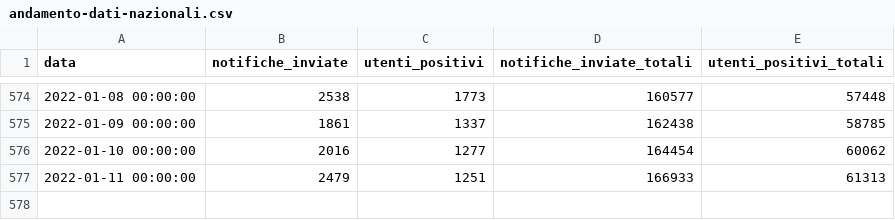
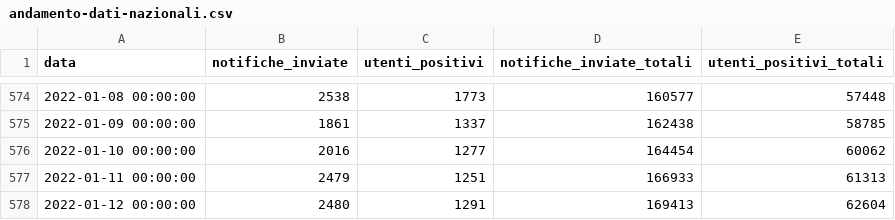
Before and after one commit to immuni-app/immuni-dashboard-data, a CSV file: dati/andamento-dati-nazionali.csv, drawn as a sheet; only a part is shown, gaps mark what is left out.

```diff
--- a/dati/andamento-dati-nazionali.csv
+++ b/dati/andamento-dati-nazionali.csv
@@ -577 +577,2 @@ data,notifiche_inviate,utenti_positivi,notifiche_inviate_totali,utenti_positivi_
 2022-01-11 00:00:00,2479,1251,166933,61313
+2022-01-12 00:00:00,2480,1291,169413,62604
```
Also changed, not shown: 1 other file.
